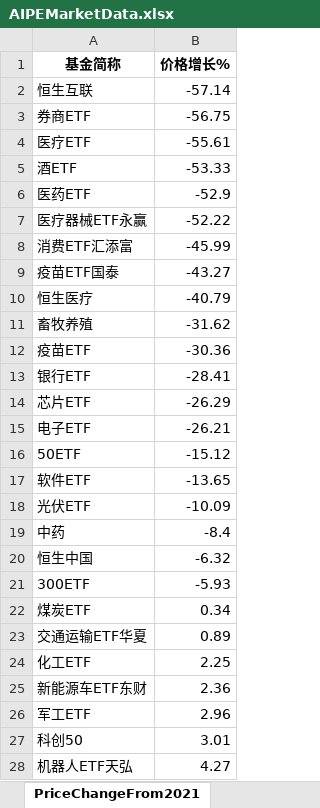
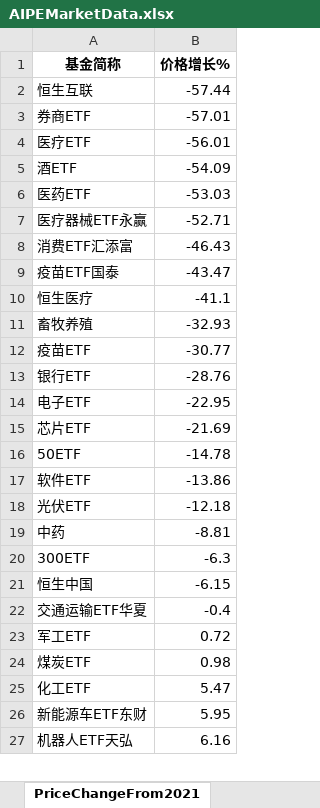
Before and after one commit to digital-era/AIPEMarketData, an Excel workbook: data/AIPEMarketData.xlsx, sheet PriceChangeFrom2021, drawn as a sheet; only a part is shown; values as stored, in another font and other column widths than the file's, no borders; removed rows and columns are numbered as before the commit, all else as after; the diff covers the shown part only; the diff names each change by its address in the sheet, - before the commit and + after, or states it on an @@ line.

```diff
--- a/data/AIPEMarketData.xlsx (sheet PriceChangeFrom2021)
+++ b/data/AIPEMarketData.xlsx (sheet PriceChangeFrom2021)
-B2 (价格增长%): -57.14
+B2 (价格增长%): -57.44
-B3 (价格增长%): -56.75
+B3 (价格增长%): -57.01
-B4 (价格增长%): -55.61
+B4 (价格增长%): -56.01
-B5 (价格增长%): -53.33
+B5 (价格增长%): -54.09
-B6 (价格增长%): -52.9
+B6 (价格增长%): -53.03
-B7 (价格增长%): -52.22
+B7 (价格增长%): -52.71
-B8 (价格增长%): -45.99
+B8 (价格增长%): -46.43
-B9 (价格增长%): -43.27
+B9 (价格增长%): -43.47
-B10 (价格增长%): -40.79
+B10 (价格增长%): -41.1
-B11 (价格增长%): -31.62
+B11 (价格增长%): -32.93
-B12 (价格增长%): -30.36
+B12 (价格增长%): -30.77
-B13 (价格增长%): -28.41
+B13 (价格增长%): -28.76
-row 14: 芯片ETF | -26.29
-B14 (价格增长%): -26.21
+B14 (价格增长%): -22.95
+row 15: 芯片ETF | -21.69
-B16 (价格增长%): -15.12
+B16 (价格增长%): -14.78
-B17 (价格增长%): -13.65
+B17 (价格增长%): -13.86
-B18 (价格增长%): -10.09
+B18 (价格增长%): -12.18
-B19 (价格增长%): -8.4
+B19 (价格增长%): -8.81
-row 20: 恒生中国 | -6.32
-B20 (价格增长%): -5.93
+B20 (价格增长%): -6.3
-row 22: 煤炭ETF | 0.34
+row 21: 恒生中国 | -6.15
-B22 (价格增长%): 0.89
+B22 (价格增长%): -0.4
+row 23: 军工ETF | 0.72
+row 24: 煤炭ETF | 0.98
-B25 (价格增长%): 2.25
+B25 (价格增长%): 5.47
-B26 (价格增长%): 2.36
+B26 (价格增长%): 5.95
-row 26: 军工ETF | 2.96
-row 27: 科创50 | 3.01
-B27 (价格增长%): 4.27
+B27 (价格增长%): 6.16
```
Also changed, not shown: 7 added rows, 6 removed rows and 27 edited cells elsewhere in this sheet, sheet DistributeHotIndustry, sheet PriceThisYearChange, sheet ShareThisYearChange, sheet ShareChangeFrom2021, sheet ARGroup, sheet TopStockInTopPotScore, 6 more sheets, 14 other files.
